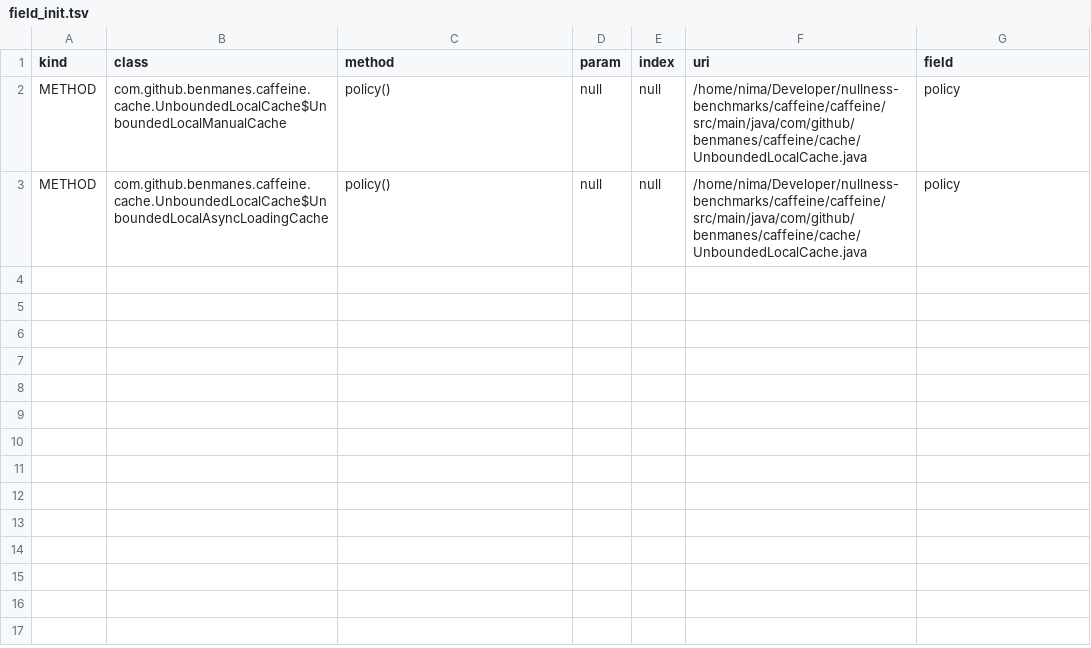
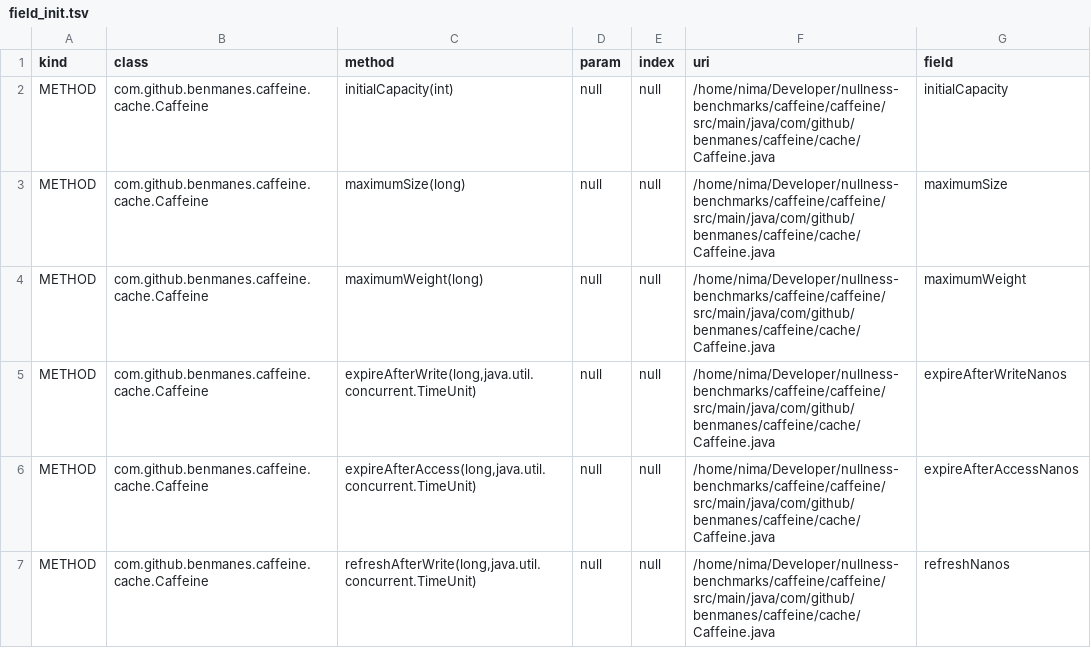
Before and after one commit to nimakarimipour/caffeine, a TSV file: annotator-out/0/field_init.tsv, drawn as a sheet.

```diff
--- a/annotator-out/0/field_init.tsv
+++ b/annotator-out/0/field_init.tsv
@@ -1,3 +1,7 @@
 kind	class	method	param	index	uri	field
-METHOD	com.github.benmanes.caffeine.cache.UnboundedLocalCache$UnboundedLocalManualCache	policy()	null	null	/home/nima/Developer/nullness-benchmarks/caffeine/caffeine/src/main/java/com/github/benmanes/caffeine/cache/UnboundedLocalCache.java	policy
-METHOD	com.github.benmanes.caffeine.cache.UnboundedLocalCache$UnboundedLocalAsyncLoadingCache	policy()	null	null	/home/nima/Developer/nullness-benchmarks/caffeine/caffeine/src/main/java/com/github/benmanes/caffeine/cache/UnboundedLocalCache.java	policy
+METHOD	com.github.benmanes.caffeine.cache.Caffeine	initialCapacity(int)	null	null	/home/nima/Developer/nullness-benchmarks/caffeine/caffeine/src/main/java/com/github/benmanes/caffeine/cache/Caffeine.java	initialCapacity
+METHOD	com.github.benmanes.caffeine.cache.Caffeine	maximumSize(long)	null	null	/home/nima/Developer/nullness-benchmarks/caffeine/caffeine/src/main/java/com/github/benmanes/caffeine/cache/Caffeine.java	maximumSize
+METHOD	com.github.benmanes.caffeine.cache.Caffeine	maximumWeight(long)	null	null	/home/nima/Developer/nullness-benchmarks/caffeine/caffeine/src/main/java/com/github/benmanes/caffeine/cache/Caffeine.java	maximumWeight
+METHOD	com.github.benmanes.caffeine.cache.Caffeine	expireAfterWrite(long,java.util.concurrent.TimeUnit)	null	null	/home/nima/Developer/nullness-benchmarks/caffeine/caffeine/src/main/java/com/github/benmanes/caffeine/cache/Caffeine.java	expireAfterWriteNanos
+METHOD	com.github.benmanes.caffeine.cache.Caffeine	expireAfterAccess(long,java.util.concurrent.TimeUnit)	null	null	/home/nima/Developer/nullness-benchmarks/caffeine/caffeine/src/main/java/com/github/benmanes/caffeine/cache/Caffeine.java	expireAfterAccessNanos
+METHOD	com.github.benmanes.caffeine.cache.Caffeine	refreshAfterWrite(long,java.util.concurrent.TimeUnit)	null	null	/home/nima/Developer/nullness-benchmarks/caffeine/caffeine/src/main/java/com/github/benmanes/caffeine/cache/Caffeine.java	refreshNanos
```
Also changed, not shown: annotator-out/0/errors.tsv, annotator-out/0/fixes.tsv, 34 other files.
